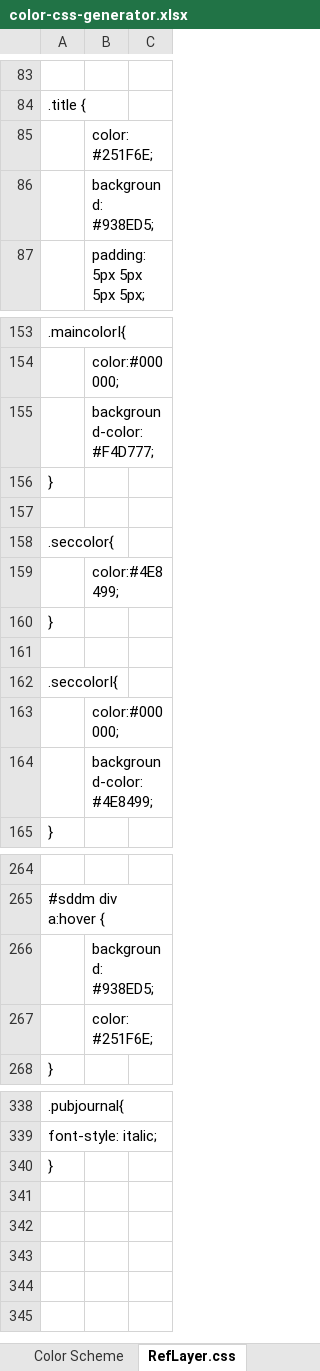
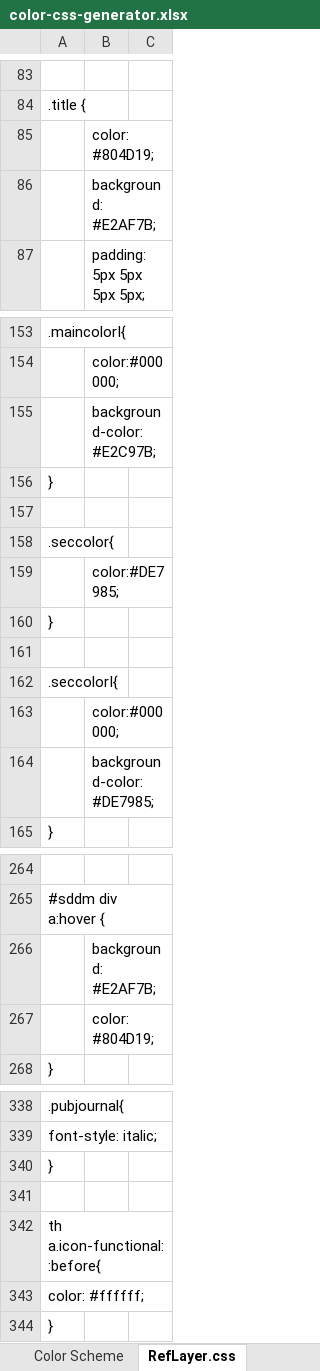
Before and after one commit to EBI-Metabolights/MetaboLights, an Excel workbook: metabolights-webapps/src/main/webapp/var/color-css-generator.xlsx, sheet RefLayer.css, drawn as a sheet; only a part is shown, gaps mark what is left out; values as stored, in another font and other column widths than the file's, no borders; conditional formats not drawn; the diff covers the shown part only; the diff names each change by its address in the sheet, - before the commit and + after, or states it on an @@ line.

Commit message:
Change color again! Home page title alignment Contact us navigation item Icons changed (for Download studies and download software) Alternative rows colour changed (to a grey-ish).
git-svn-id: https://svn.code.sf.net/p/metabolomes/code/trunk@1221 71bfadd5-8d58-49b2-b2b0-ff0b8e09f556

```diff
--- a/metabolights-webapps/src/main/webapp/var/color-css-generator.xlsx (sheet RefLayer.css)
+++ b/metabolights-webapps/src/main/webapp/var/color-css-generator.xlsx (sheet RefLayer.css)
-B85: color: #251F6E;
+B85: color: #804D19;
-B86: background: #938ED5;
+B86: background: #E2AF7B;
-B155: background-color:#F4D777;
+B155: background-color:#E2C97B;
-B159: color:#4E8499;
+B159: color:#DE7985;
-B164: background-color:#4E8499;
+B164: background-color:#DE7985;
-B266: background: #938ED5;
+B266: background: #E2AF7B;
-B267: color: #251F6E;
+B267: color: #804D19;
+row 340: }
+row 341: (empty)
+row 342: th a.icon-functional::before{
+row 343: color: #ffffff;
```
Also changed, not shown: 7 edited cells elsewhere in this sheet, sheet Color Scheme, hidden cells, 8 other files.
